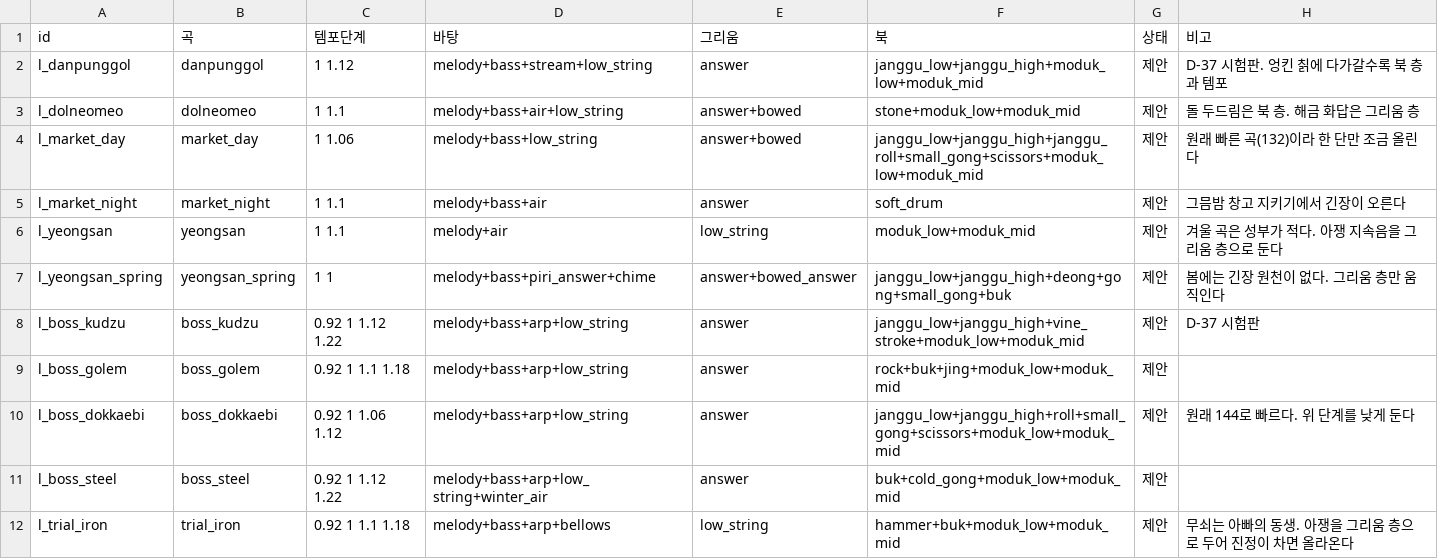
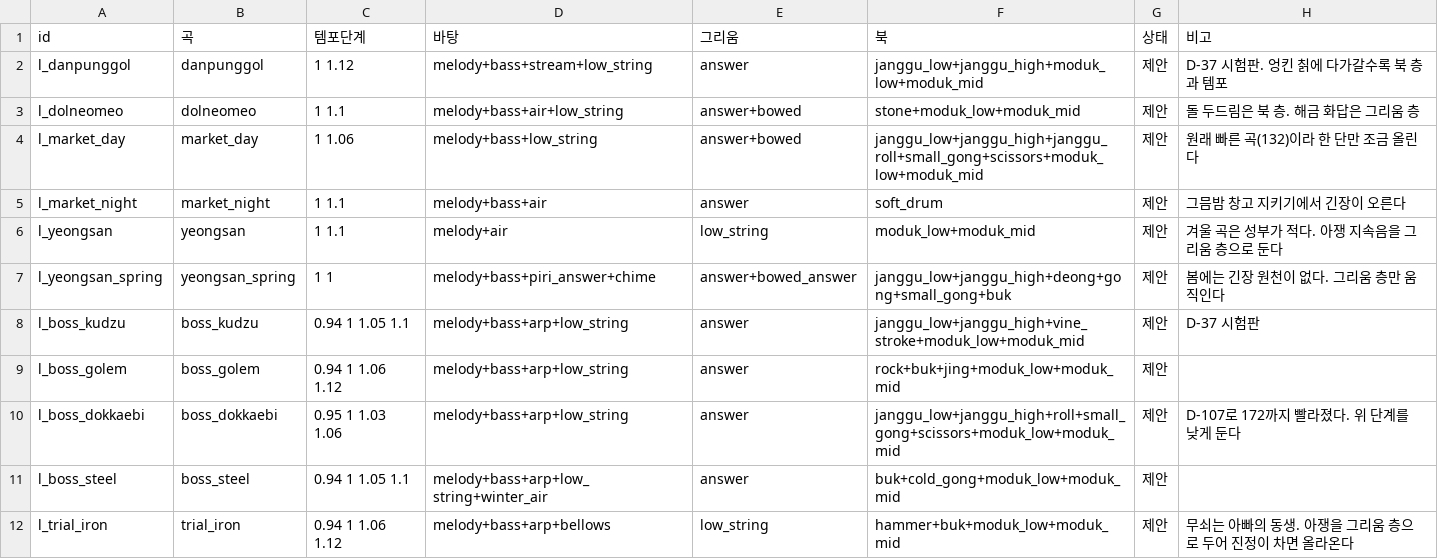
Before and after one commit to MATTTTJ/PACKOON, a CSV file: design/data/music_layers.csv, drawn as a sheet.

```diff
--- a/design/data/music_layers.csv
+++ b/design/data/music_layers.csv
@@ -7,6 +7,6 @@ l_yeongsan,yeongsan,1 1.1,melody+air,low_string,moduk_low+moduk_mid,제안,겨
 l_yeongsan_spring,yeongsan_spring,1 1,melody+bass+piri_answer+chime,answer+bowed_answer,janggu_low+janggu_high+deong+gong+small_gong+buk,제안,봄에는 긴장 원천이 없다. 그리움 층만 움직인다
-l_boss_kudzu,boss_kudzu,0.92 1 1.12 1.22,melody+bass+arp+low_string,answer,janggu_low+janggu_high+vine_stroke+moduk_low+moduk_mid,제안,D-37 시험판
-l_boss_golem,boss_golem,0.92 1 1.1 1.18,melody+bass+arp+low_string,answer,rock+buk+jing+moduk_low+moduk_mid,제안,
-l_boss_dokkaebi,boss_dokkaebi,0.92 1 1.06 1.12,melody+bass+arp+low_string,answer,janggu_low+janggu_high+roll+small_gong+scissors+moduk_low+moduk_mid,제안,원래 144로 빠르다. 위 단계를 낮게 둔다
-l_boss_steel,boss_steel,0.92 1 1.12 1.22,melody+bass+arp+low_string+winter_air,answer,buk+cold_gong+moduk_low+moduk_mid,제안,
-l_trial_iron,trial_iron,0.92 1 1.1 1.18,melody+bass+arp+bellows,low_string,hammer+buk+moduk_low+moduk_mid,제안,무쇠는 아빠의 동생. 아쟁을 그리움 층으로 두어 진정이 차면 올라온다
+l_boss_kudzu,boss_kudzu,0.94 1 1.05 1.1,melody+bass+arp+low_string,answer,janggu_low+janggu_high+vine_stroke+moduk_low+moduk_mid,제안,D-37 시험판
+l_boss_golem,boss_golem,0.94 1 1.06 1.12,melody+bass+arp+low_string,answer,rock+buk+jing+moduk_low+moduk_mid,제안,
+l_boss_dokkaebi,boss_dokkaebi,0.95 1 1.03 1.06,melody+bass+arp+low_string,answer,janggu_low+janggu_high+roll+small_gong+scissors+moduk_low+moduk_mid,제안,D-107로 172까지 빨라졌다. 위 단계를 낮게 둔다
+l_boss_steel,boss_steel,0.94 1 1.05 1.1,melody+bass+arp+low_string+winter_air,answer,buk+cold_gong+moduk_low+moduk_mid,제안,
+l_trial_iron,trial_iron,0.94 1 1.06 1.12,melody+bass+arp+bellows,low_string,hammer+buk+moduk_low+moduk_mid,제안,무쇠는 아빠의 동생. 아쟁을 그리움 층으로 두어 진정이 차면 올라온다
```
Also changed, not shown: 4 other files.
